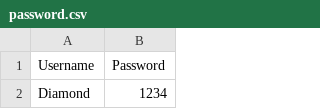
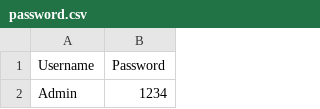
Before and after one commit to hafizyapha-glitch/Aurora-Diamond, a CSV file: data/password/password.csv, drawn as a sheet.

Commit message:
Update password.csv

```diff
--- a/data/password/password.csv
+++ b/data/password/password.csv
@@ -1,2 +1,2 @@
 Username,Password,,,,,,,,,,,,,,,
-Diamond,1234,,,,,,,,,,,,,,,
+Admin,1234,,,,,,,,,,,,,,,
```
